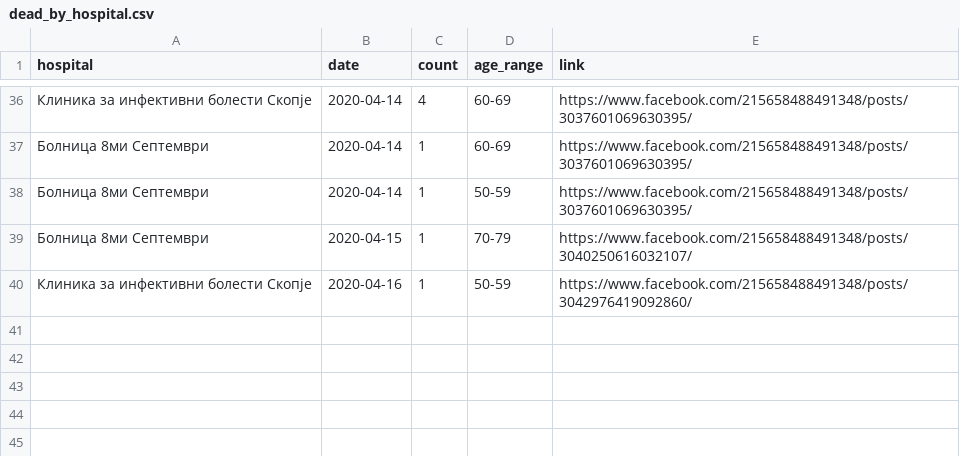
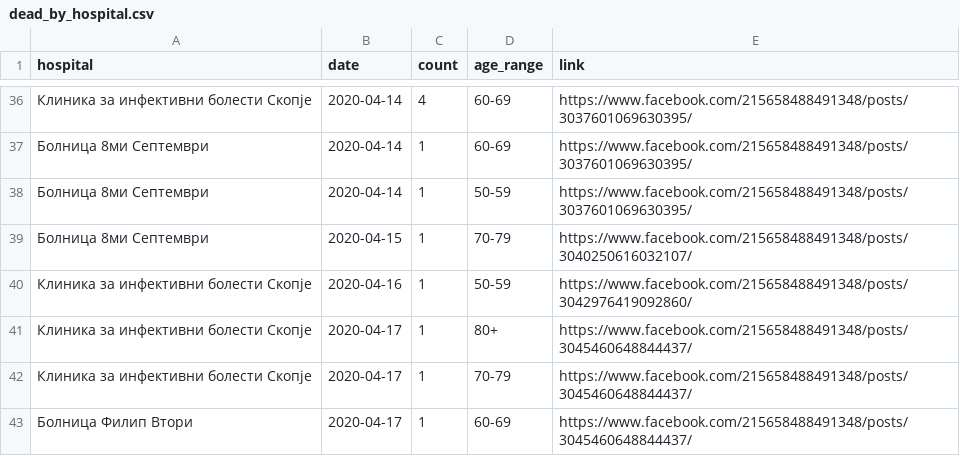
Before and after one commit to klupp/opendata, a CSV file: mk/covid19/datasets/dead_by_hospital.csv, drawn as a sheet; only a part is shown, gaps mark what is left out.

```diff
--- a/mk/covid19/datasets/dead_by_hospital.csv
+++ b/mk/covid19/datasets/dead_by_hospital.csv
@@ -40 +40,4 @@ hospital,date,count,age_range,link
 Клиника за инфективни болести Скопје,2020-04-16,1,50-59,https://www.facebook.com/215658488491348/posts/3042976419092860/
+Клиника за инфективни болести Скопје,2020-04-17,1,80+,https://www.facebook.com/215658488491348/posts/3045460648844437/
+Клиника за инфективни болести Скопје,2020-04-17,1,70-79,https://www.facebook.com/215658488491348/posts/3045460648844437/
+Болница Филип Втори,2020-04-17,1,60-69,https://www.facebook.com/215658488491348/posts/3045460648844437/
```
Also changed, not shown: mk/covid19/datasets/dead_by_municipality.csv, mk/covid19/datasets/infected_by_municipality.csv, 6 other files.
